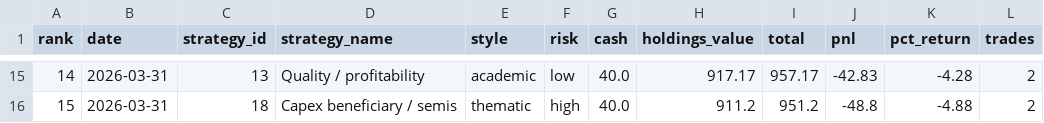
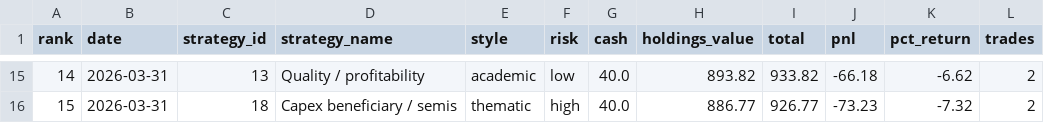
Before and after one commit to daveskura/daves_ai_trader, a CSV file: leaderboard.csv, drawn as a sheet; only a part is shown, gaps mark what is left out; the diff covers the shown part only.

```diff
--- a/leaderboard.csv
+++ b/leaderboard.csv
@@ -15,2 +15,2 @@ rank,date,strategy_id,strategy_name,style,risk,cash,holdings_value,total,pnl,pct
-14,2026-03-31,13,Quality / profitability,academic,low,40.0,917.17,957.17,-42.83,-4.28,2
-15,2026-03-31,18,Capex beneficiary / semis,thematic,high,40.0,911.2,951.2,-48.8,-4.88,2
+14,2026-03-31,13,Quality / profitability,academic,low,40.0,893.82,933.82,-66.18,-6.62,2
+15,2026-03-31,18,Capex beneficiary / semis,thematic,high,40.0,886.77,926.77,-73.23,-7.32,2
```
Also changed, not shown: 3 added rows, 3 removed rows and 56 edited cells elsewhere in this file, leaderboard_history.csv, transactions_11.csv, 21 other files.
